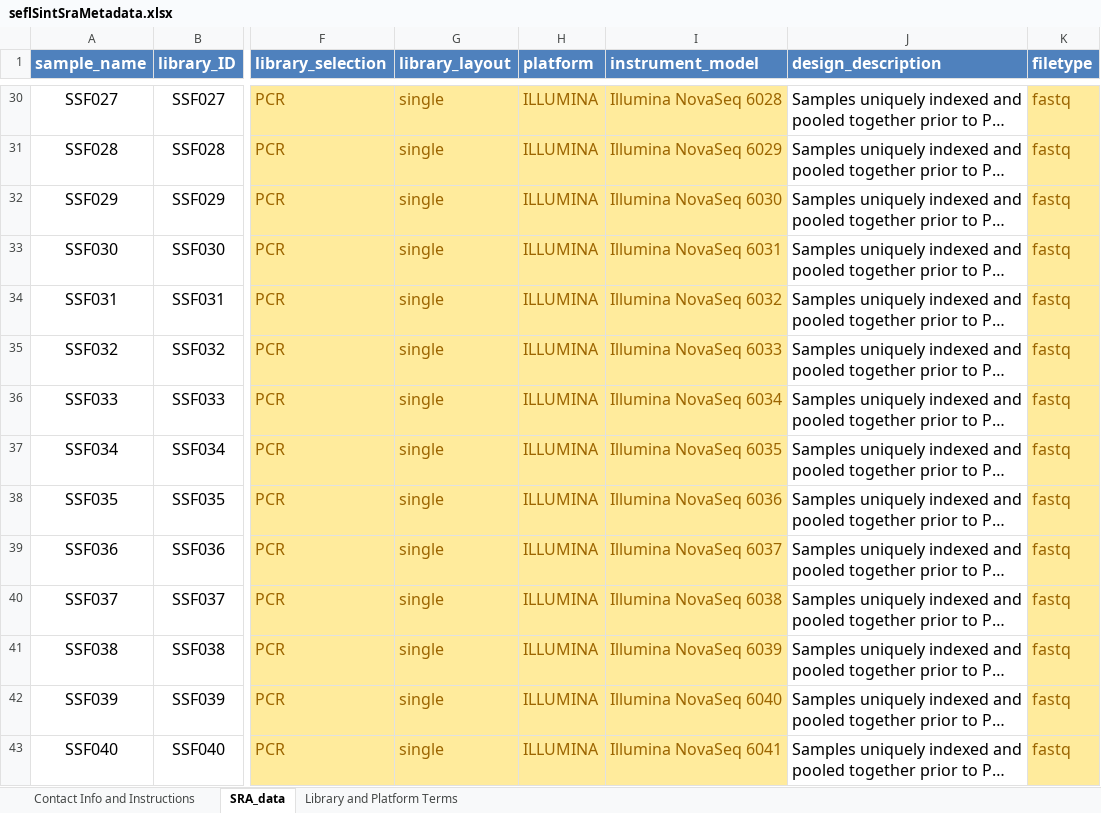
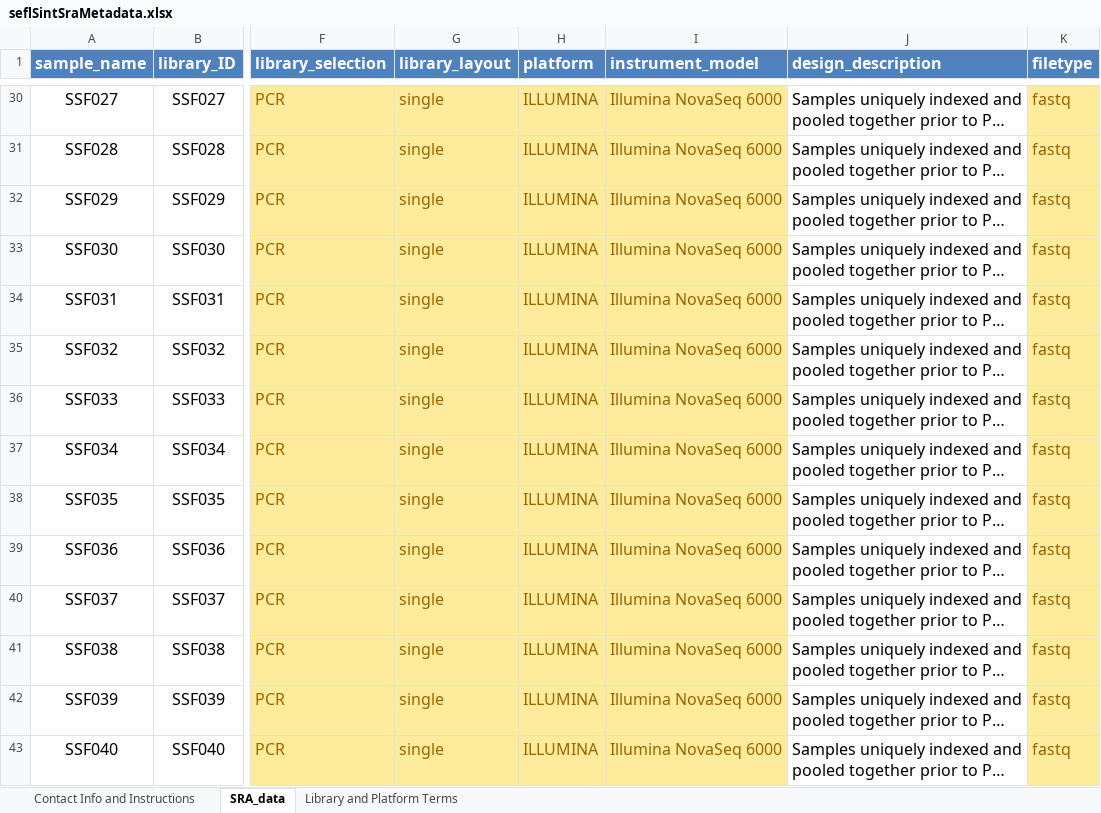
Before and after one commit to RyanEckert/Stephanocoenia_SEFL_PopGen, an Excel workbook: data/seflSintSraMetadata.xlsx, sheet SRA_data, drawn as a sheet; only a part is shown, gaps mark what is left out; long unchanged cells end in …; values as stored, in another font and other column widths than the file's, no borders; the diff covers the shown part only; the diff names each change by its address in the sheet, - before the commit and + after, or states it on an @@ line.

```diff
--- a/data/seflSintSraMetadata.xlsx (sheet SRA_data)
+++ b/data/seflSintSraMetadata.xlsx (sheet SRA_data)
-I30 (instrument_model): Illumina NovaSeq 6028
+I30 (instrument_model): Illumina NovaSeq 6000
-I31 (instrument_model): Illumina NovaSeq 6029
+I31 (instrument_model): Illumina NovaSeq 6000
-I32 (instrument_model): Illumina NovaSeq 6030
+I32 (instrument_model): Illumina NovaSeq 6000
-I33 (instrument_model): Illumina NovaSeq 6031
+I33 (instrument_model): Illumina NovaSeq 6000
-I34 (instrument_model): Illumina NovaSeq 6032
+I34 (instrument_model): Illumina NovaSeq 6000
-I35 (instrument_model): Illumina NovaSeq 6033
+I35 (instrument_model): Illumina NovaSeq 6000
-I36 (instrument_model): Illumina NovaSeq 6034
+I36 (instrument_model): Illumina NovaSeq 6000
-I37 (instrument_model): Illumina NovaSeq 6035
+I37 (instrument_model): Illumina NovaSeq 6000
-I38 (instrument_model): Illumina NovaSeq 6036
+I38 (instrument_model): Illumina NovaSeq 6000
-I39 (instrument_model): Illumina NovaSeq 6037
+I39 (instrument_model): Illumina NovaSeq 6000
-I40 (instrument_model): Illumina NovaSeq 6038
+I40 (instrument_model): Illumina NovaSeq 6000
-I41 (instrument_model): Illumina NovaSeq 6039
+I41 (instrument_model): Illumina NovaSeq 6000
-I42 (instrument_model): Illumina NovaSeq 6040
+I42 (instrument_model): Illumina NovaSeq 6000
-I43 (instrument_model): Illumina NovaSeq 6041
+I43 (instrument_model): Illumina NovaSeq 6000
```
Also changed, not shown: 113 edited cells elsewhere in this sheet, data/seflSintSraFiles.xlsx.
